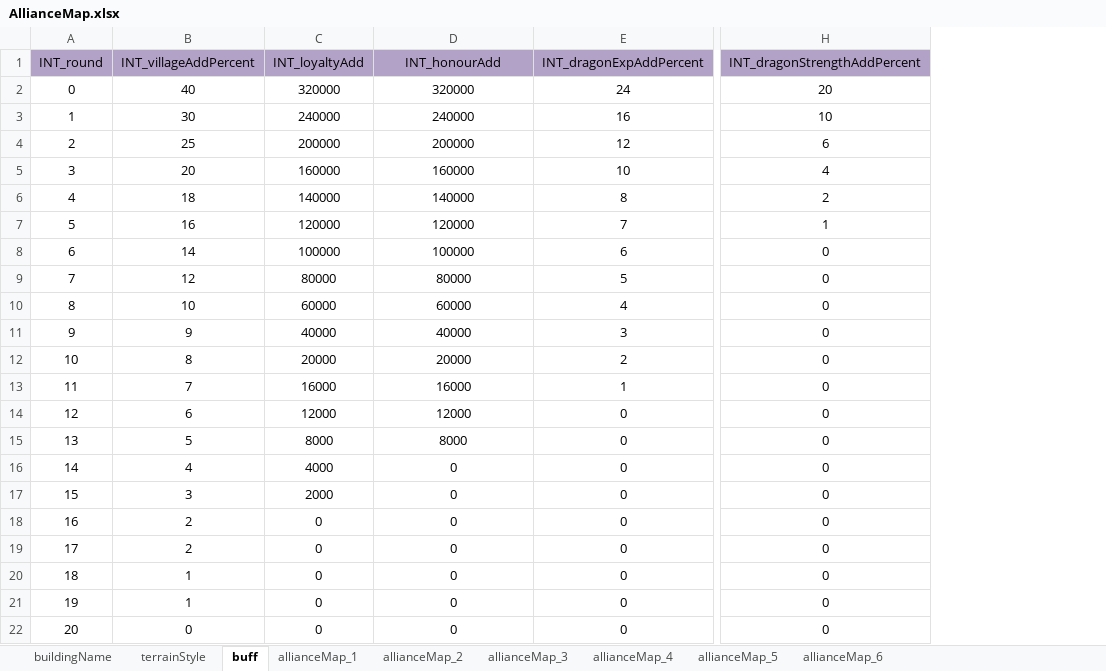
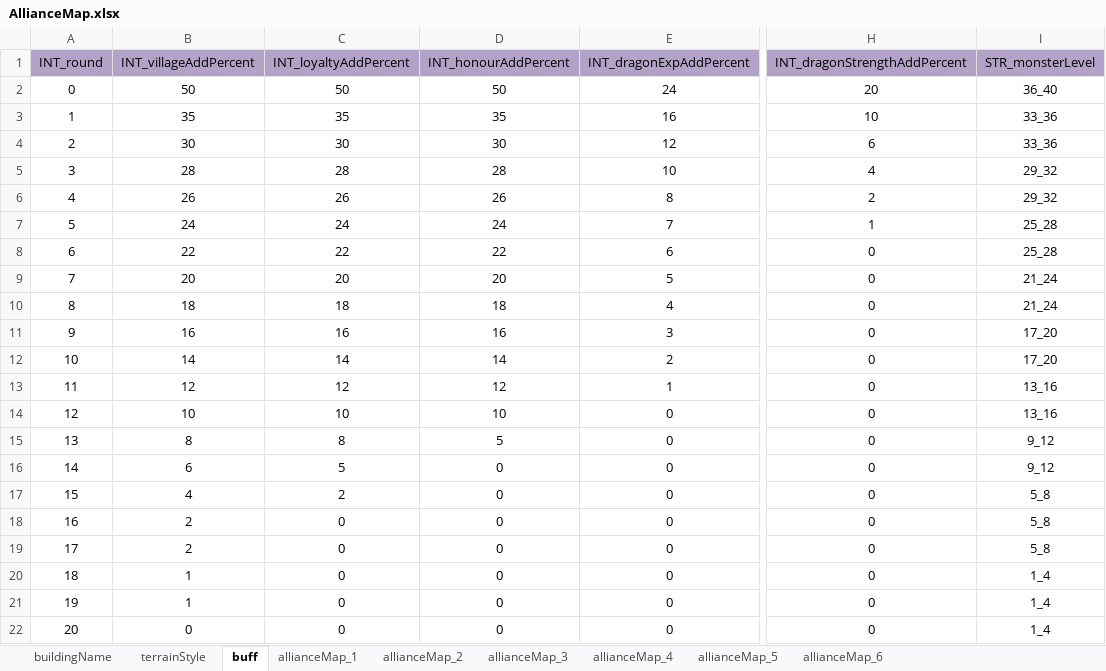
Before and after one commit to ModunZhang/kod_docs, an Excel workbook: datas/shared/AllianceMap.xlsx, sheet buff, drawn as a sheet; only a part is shown, gaps mark what is left out; values as stored, in another font and other column widths than the file's, no borders; removed rows and columns are numbered as before the commit, all else as after; the diff names each change by its address in the sheet, - before the commit and + after, or states it on an @@ line.

Commit message:
调整配置文件

```diff
--- a/datas/shared/AllianceMap.xlsx (sheet buff)
+++ b/datas/shared/AllianceMap.xlsx (sheet buff)
-column C (INT_loyaltyAdd), rows 2-22: 320000 | 240000 | 200000 | 160000 | 140000 | 120000 | 100000 | 80000 | 60000 | 40000 | 20000 | 16000 | 12000 | 8000 | 4000 | 2000 | 0 | 0 | 0 | 0 | 0
+column C (INT_loyaltyAddPercent), rows 2-22: 50 | 35 | 30 | 28 | 26 | 24 | 22 | 20 | 18 | 16 | 14 | 12 | 10 | 8 | 5 | 2 | 0 | 0 | 0 | 0 | 0
+column I (STR_monsterLevel), rows 2-22: 36_40 | 33_36 | 33_36 | 29_32 | 29_32 | 25_28 | 25_28 | 21_24 | 21_24 | 17_20 | 17_20 | 13_16 | 13_16 | 9_12 | 9_12 | 5_8 | 5_8 | 5_8 | 1_4 | 1_4 | 1_4
-D1: INT_honourAdd
+D1: INT_honourAddPercent
-B2 (INT_villageAddPercent): 40
+B2 (INT_villageAddPercent): 50
-D2 (INT_honourAddPercent): 320000
+D2 (INT_honourAddPercent): 50
-B3 (INT_villageAddPercent): 30
+B3 (INT_villageAddPercent): 35
-D3 (INT_honourAddPercent): 240000
+D3 (INT_honourAddPercent): 35
-B4 (INT_villageAddPercent): 25
+B4 (INT_villageAddPercent): 30
-D4 (INT_honourAddPercent): 200000
+D4 (INT_honourAddPercent): 30
-B5 (INT_villageAddPercent): 20
+B5 (INT_villageAddPercent): 28
-D5 (INT_honourAddPercent): 160000
+D5 (INT_honourAddPercent): 28
-B6 (INT_villageAddPercent): 18
+B6 (INT_villageAddPercent): 26
-D6 (INT_honourAddPercent): 140000
+D6 (INT_honourAddPercent): 26
-B7 (INT_villageAddPercent): 16
+B7 (INT_villageAddPercent): 24
-D7 (INT_honourAddPercent): 120000
+D7 (INT_honourAddPercent): 24
-B8 (INT_villageAddPercent): 14
+B8 (INT_villageAddPercent): 22
-D8 (INT_honourAddPercent): 100000
+D8 (INT_honourAddPercent): 22
-B9 (INT_villageAddPercent): 12
+B9 (INT_villageAddPercent): 20
-D9 (INT_honourAddPercent): 80000
+D9 (INT_honourAddPercent): 20
-B10 (INT_villageAddPercent): 10
+B10 (INT_villageAddPercent): 18
-D10 (INT_honourAddPercent): 60000
+D10 (INT_honourAddPercent): 18
-B11 (INT_villageAddPercent): 9
+B11 (INT_villageAddPercent): 16
-D11 (INT_honourAddPercent): 40000
+D11 (INT_honourAddPercent): 16
-B12 (INT_villageAddPercent): 8
+B12 (INT_villageAddPercent): 14
-D12 (INT_honourAddPercent): 20000
+D12 (INT_honourAddPercent): 14
-B13 (INT_villageAddPercent): 7
+B13 (INT_villageAddPercent): 12
-D13 (INT_honourAddPercent): 16000
+D13 (INT_honourAddPercent): 12
-B14 (INT_villageAddPercent): 6
+B14 (INT_villageAddPercent): 10
-D14 (INT_honourAddPercent): 12000
+D14 (INT_honourAddPercent): 10
-B15 (INT_villageAddPercent): 5
+B15 (INT_villageAddPercent): 8
-D15 (INT_honourAddPercent): 8000
+D15 (INT_honourAddPercent): 5
-B16 (INT_villageAddPercent): 4
+B16 (INT_villageAddPercent): 6
-B17 (INT_villageAddPercent): 3
+B17 (INT_villageAddPercent): 4
```
